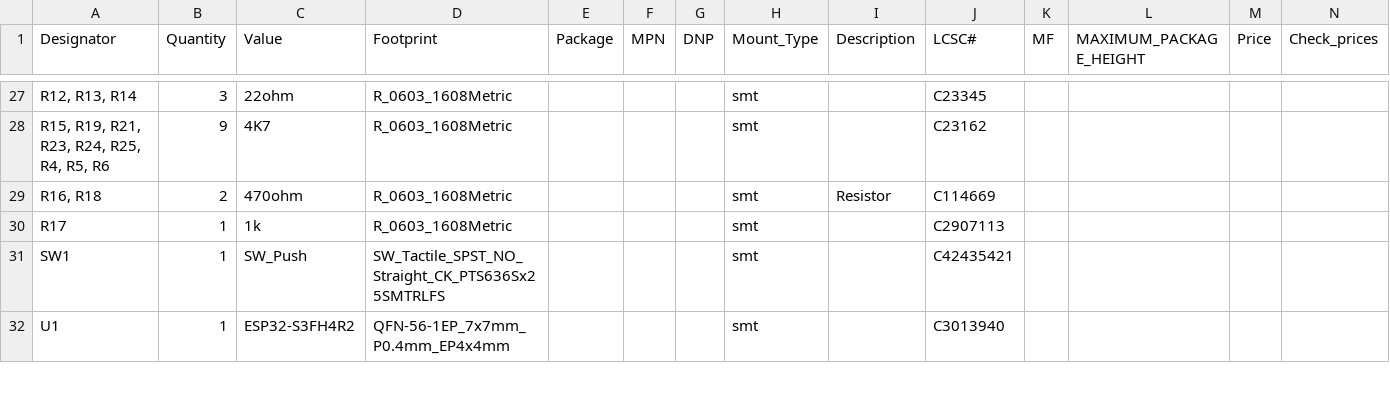
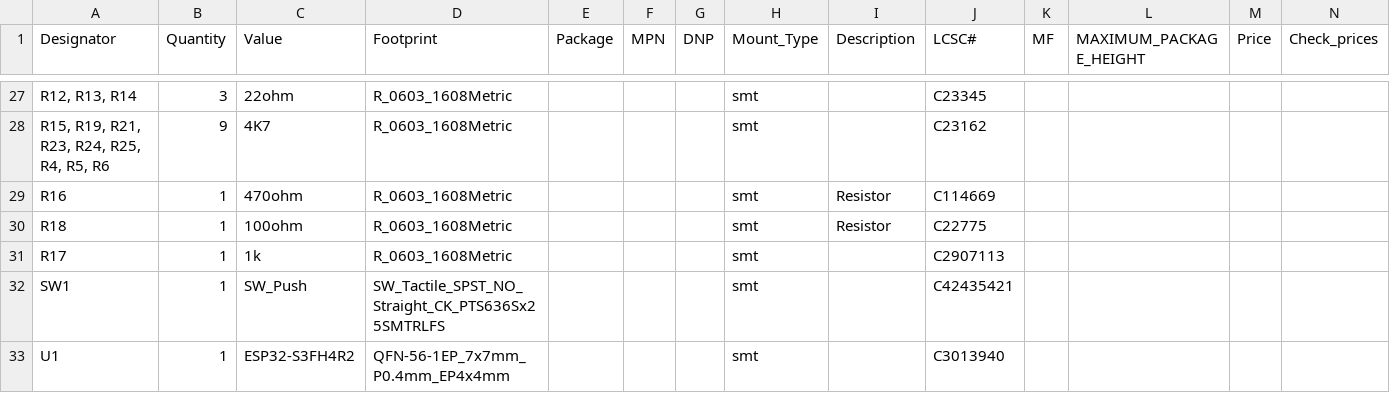
Before and after one commit to nodestark/mdb-esp32-cashless, a CSV file: kicad/mdb-slave-esp32s3-sim7080g/pcbway_production/2026-10-09-12-53-22/mdb-slave-esp32s3-sim7080g.kicad_pcb_bom.csv, drawn as a sheet; only a part is shown, gaps mark what is left out; rows hold the shown columns only; the diff names each change by its address in the sheet, - before the commit and + after, or states it on an @@ line.

Commit message:
fix(kicad): MDB TX optocoupler LED resistor 470R -> 100R in all projects
With 470R the TX optocoupler LED only gets ~4.3 mA, so the
phototransistor cannot sink the >= 15 mA @ 1 V the MDB 4.2 spec
requires from a peripheral transmitter. Some VMCs never see our ACK
and keep resending RESET. ngspice: 470R fails even at CTR 300%;
100R sinks ~17 mA at < 0.5 V with CTR >= 100% (TLP185 GR).
GPIO5 current ~17 mA, within the ESP32-S3 default drive strength.

- mdb-slave-esp32s3, -mini, mdb-bridge-esp32s3: R5
- mdb-slave-esp32s3-sim7080g: R18
- LCSC# C22775 (UNI-ROYAL 0603WAF1000T5E) / C25076 for 0402 (mini)
- PCBWay BOM and positions updated; gerbers unchanged

RX resistors (R2 / R16) stay 470R: the spec caps peripheral receive
current at 15 mA @ 4 V.

Refs #76, #77

```diff
--- a/kicad/mdb-slave-esp32s3-sim7080g/pcbway_production/2026-10-09-12-53-22/mdb-slave-esp32s3-sim7080g.kicad_pcb_bom.csv
+++ b/kicad/mdb-slave-esp32s3-sim7080g/pcbway_production/2026-10-09-12-53-22/mdb-slave-esp32s3-sim7080g.kicad_pcb_bom.csv
-A29 (Designator): R16, R18
+A29 (Designator): R16
-B29 (Quantity): 2
+B29 (Quantity): 1
+row 30: R18 | 1 | 100ohm | R_0603_1608Metric |  |  |  | smt | Resistor | C22775
```
Also changed, not shown: kicad/mdb-bridge-esp32s3/pcbway_production/2026-10-09-12-58-11/mdb-bridge-esp32s3.kicad_pcb_bom.csv, kicad/mdb-bridge-esp32s3/pcbway_production/2026-10-09-12-58-11/mdb-bridge-esp32s3.kicad_pcb_positions.csv, 13 other files.
